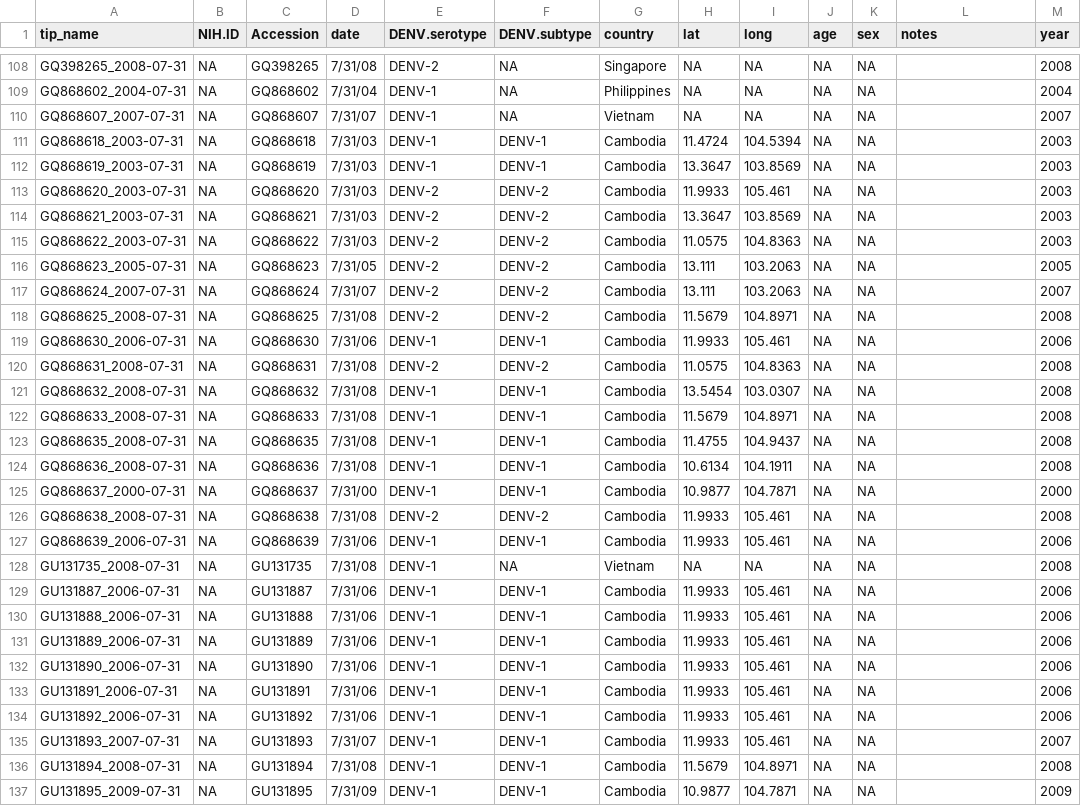
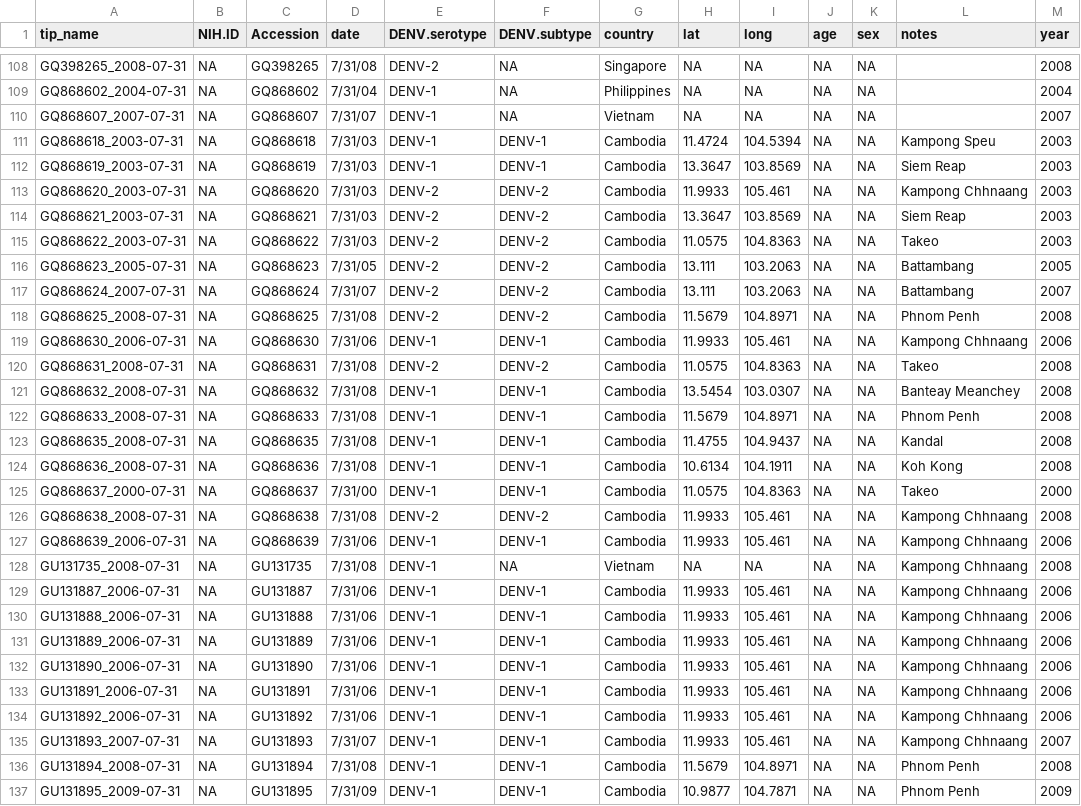
Before and after one commit to brooklabteam/cambodia-dengue-national, a CSV file: data/beasttree_metadata.csv, drawn as a sheet; only a part is shown, gaps mark what is left out; the diff covers the shown part only.

```diff
--- a/data/beasttree_metadata.csv
+++ b/data/beasttree_metadata.csv
@@ -110,28 +110,28 @@ GQ868602_2004-07-31,NA,GQ868602,7/31/04,DENV-1,NA,Philippines,NA,NA,NA,NA,,2004
 GQ868607_2007-07-31,NA,GQ868607,7/31/07,DENV-1,NA,Vietnam,NA,NA,NA,NA,,2007
-GQ868618_2003-07-31,NA,GQ868618,7/31/03,DENV-1,DENV-1,Cambodia,11.4724,104.5394,NA,NA,,2003
-GQ868619_2003-07-31,NA,GQ868619,7/31/03,DENV-1,DENV-1,Cambodia,13.3647,103.8569,NA,NA,,2003
-GQ868620_2003-07-31,NA,GQ868620,7/31/03,DENV-2,DENV-2,Cambodia,11.9933,105.461,NA,NA,,2003
-GQ868621_2003-07-31,NA,GQ868621,7/31/03,DENV-2,DENV-2,Cambodia,13.3647,103.8569,NA,NA,,2003
-GQ868622_2003-07-31,NA,GQ868622,7/31/03,DENV-2,DENV-2,Cambodia,11.0575,104.8363,NA,NA,,2003
-GQ868623_2005-07-31,NA,GQ868623,7/31/05,DENV-2,DENV-2,Cambodia,13.111,103.2063,NA,NA,,2005
-GQ868624_2007-07-31,NA,GQ868624,7/31/07,DENV-2,DENV-2,Cambodia,13.111,103.2063,NA,NA,,2007
-GQ868625_2008-07-31,NA,GQ868625,7/31/08,DENV-2,DENV-2,Cambodia,11.5679,104.8971,NA,NA,,2008
-GQ868630_2006-07-31,NA,GQ868630,7/31/06,DENV-1,DENV-1,Cambodia,11.9933,105.461,NA,NA,,2006
-GQ868631_2008-07-31,NA,GQ868631,7/31/08,DENV-2,DENV-2,Cambodia,11.0575,104.8363,NA,NA,,2008
-GQ868632_2008-07-31,NA,GQ868632,7/31/08,DENV-1,DENV-1,Cambodia,13.5454,103.0307,NA,NA,,2008
-GQ868633_2008-07-31,NA,GQ868633,7/31/08,DENV-1,DENV-1,Cambodia,11.5679,104.8971,NA,NA,,2008
-GQ868635_2008-07-31,NA,GQ868635,7/31/08,DENV-1,DENV-1,Cambodia,11.4755,104.9437,NA,NA,,2008
-GQ868636_2008-07-31,NA,GQ868636,7/31/08,DENV-1,DENV-1,Cambodia,10.6134,104.1911,NA,NA,,2008
-GQ868637_2000-07-31,NA,GQ868637,7/31/00,DENV-1,DENV-1,Cambodia,10.9877,104.7871,NA,NA,,2000
-GQ868638_2008-07-31,NA,GQ868638,7/31/08,DENV-2,DENV-2,Cambodia,11.9933,105.461,NA,NA,,2008
-GQ868639_2006-07-31,NA,GQ868639,7/31/06,DENV-1,DENV-1,Cambodia,11.9933,105.461,NA,NA,,2006
-GU131735_2008-07-31,NA,GU131735,7/31/08,DENV-1,NA,Vietnam,NA,NA,NA,NA,,2008
-GU131887_2006-07-31,NA,GU131887,7/31/06,DENV-1,DENV-1,Cambodia,11.9933,105.461,NA,NA,,2006
-GU131888_2006-07-31,NA,GU131888,7/31/06,DENV-1,DENV-1,Cambodia,11.9933,105.461,NA,NA,,2006
-GU131889_2006-07-31,NA,GU131889,7/31/06,DENV-1,DENV-1,Cambodia,11.9933,105.461,NA,NA,,2006
-GU131890_2006-07-31,NA,GU131890,7/31/06,DENV-1,DENV-1,Cambodia,11.9933,105.461,NA,NA,,2006
-GU131891_2006-07-31,NA,GU131891,7/31/06,DENV-1,DENV-1,Cambodia,11.9933,105.461,NA,NA,,2006
-GU131892_2006-07-31,NA,GU131892,7/31/06,DENV-1,DENV-1,Cambodia,11.9933,105.461,NA,NA,,2006
-GU131893_2007-07-31,NA,GU131893,7/31/07,DENV-1,DENV-1,Cambodia,11.9933,105.461,NA,NA,,2007
-GU131894_2008-07-31,NA,GU131894,7/31/08,DENV-1,DENV-1,Cambodia,11.5679,104.8971,NA,NA,,2008
-GU131895_2009-07-31,NA,GU131895,7/31/09,DENV-1,DENV-1,Cambodia,10.9877,104.7871,NA,NA,,2009
+GQ868618_2003-07-31,NA,GQ868618,7/31/03,DENV-1,DENV-1,Cambodia,11.4724,104.5394,NA,NA,Kampong Speu,2003
+GQ868619_2003-07-31,NA,GQ868619,7/31/03,DENV-1,DENV-1,Cambodia,13.3647,103.8569,NA,NA,Siem Reap,2003
+GQ868620_2003-07-31,NA,GQ868620,7/31/03,DENV-2,DENV-2,Cambodia,11.9933,105.461,NA,NA,Kampong Chhnaang,2003
+GQ868621_2003-07-31,NA,GQ868621,7/31/03,DENV-2,DENV-2,Cambodia,13.3647,103.8569,NA,NA,Siem Reap,2003
+GQ868622_2003-07-31,NA,GQ868622,7/31/03,DENV-2,DENV-2,Cambodia,11.0575,104.8363,NA,NA,Takeo,2003
+GQ868623_2005-07-31,NA,GQ868623,7/31/05,DENV-2,DENV-2,Cambodia,13.111,103.2063,NA,NA,Battambang,2005
+GQ868624_2007-07-31,NA,GQ868624,7/31/07,DENV-2,DENV-2,Cambodia,13.111,103.2063,NA,NA,Battambang,2007
+GQ868625_2008-07-31,NA,GQ868625,7/31/08,DENV-2,DENV-2,Cambodia,11.5679,104.8971,NA,NA,Phnom Penh,2008
+GQ868630_2006-07-31,NA,GQ868630,7/31/06,DENV-1,DENV-1,Cambodia,11.9933,105.461,NA,NA,Kampong Chhnaang,2006
+GQ868631_2008-07-31,NA,GQ868631,7/31/08,DENV-2,DENV-2,Cambodia,11.0575,104.8363,NA,NA,Takeo,2008
+GQ868632_2008-07-31,NA,GQ868632,7/31/08,DENV-1,DENV-1,Cambodia,13.5454,103.0307,NA,NA,Banteay Meanchey,2008
+GQ868633_2008-07-31,NA,GQ868633,7/31/08,DENV-1,DENV-1,Cambodia,11.5679,104.8971,NA,NA,Phnom Penh,2008
+GQ868635_2008-07-31,NA,GQ868635,7/31/08,DENV-1,DENV-1,Cambodia,11.4755,104.9437,NA,NA,Kandal,2008
+GQ868636_2008-07-31,NA,GQ868636,7/31/08,DENV-1,DENV-1,Cambodia,10.6134,104.1911,NA,NA,Koh Kong,2008
+GQ868637_2000-07-31,NA,GQ868637,7/31/00,DENV-1,DENV-1,Cambodia,11.0575,104.8363,NA,NA,Takeo,2000
+GQ868638_2008-07-31,NA,GQ868638,7/31/08,DENV-2,DENV-2,Cambodia,11.9933,105.461,NA,NA,Kampong Chhnaang,2008
+GQ868639_2006-07-31,NA,GQ868639,7/31/06,DENV-1,DENV-1,Cambodia,11.9933,105.461,NA,NA,Kampong Chhnaang,2006
+GU131735_2008-07-31,NA,GU131735,7/31/08,DENV-1,NA,Vietnam,NA,NA,NA,NA,Kampong Chhnaang,2008
+GU131887_2006-07-31,NA,GU131887,7/31/06,DENV-1,DENV-1,Cambodia,11.9933,105.461,NA,NA,Kampong Chhnaang,2006
+GU131888_2006-07-31,NA,GU131888,7/31/06,DENV-1,DENV-1,Cambodia,11.9933,105.461,NA,NA,Kampong Chhnaang,2006
+GU131889_2006-07-31,NA,GU131889,7/31/06,DENV-1,DENV-1,Cambodia,11.9933,105.461,NA,NA,Kampong Chhnaang,2006
+GU131890_2006-07-31,NA,GU131890,7/31/06,DENV-1,DENV-1,Cambodia,11.9933,105.461,NA,NA,Kampong Chhnaang,2006
+GU131891_2006-07-31,NA,GU131891,7/31/06,DENV-1,DENV-1,Cambodia,11.9933,105.461,NA,NA,Kampong Chhnaang,2006
+GU131892_2006-07-31,NA,GU131892,7/31/06,DENV-1,DENV-1,Cambodia,11.9933,105.461,NA,NA,Kampong Chhnaang,2006
+GU131893_2007-07-31,NA,GU131893,7/31/07,DENV-1,DENV-1,Cambodia,11.9933,105.461,NA,NA,Kampong Chhnaang,2007
+GU131894_2008-07-31,NA,GU131894,7/31/08,DENV-1,DENV-1,Cambodia,11.5679,104.8971,NA,NA,Phnom Penh,2008
+GU131895_2009-07-31,NA,GU131895,7/31/09,DENV-1,DENV-1,Cambodia,10.9877,104.7871,NA,NA,Phnom Penh,2009
```
Also changed, not shown: 130 edited cells elsewhere in this file, data/Cambodia-Serotype-Genotype.csv, 38 other files.
